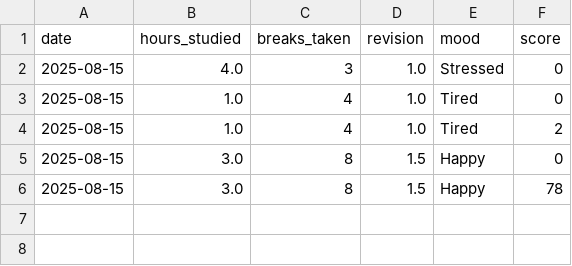
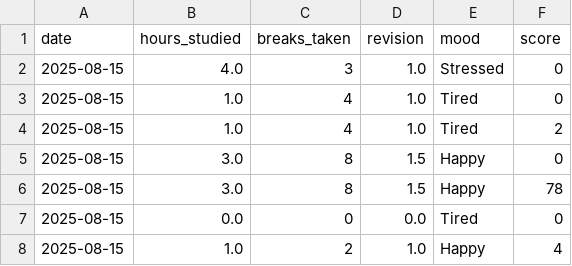
Before and after one commit to Dhruv107-cpu/STUDY-PATTERN-ANALYZER, a CSV file: study_data.csv, drawn as a sheet; the diff names each change by its address in the sheet, - before the commit and + after, or states it on an @@ line.

```diff
--- a/study_data.csv
+++ b/study_data.csv
+row 7: 2025-08-15 | 0.0 | 0 | 0.0 | Tired | 0
+row 8: 2025-08-15 | 1.0 | 2 | 1.0 | Happy | 4
```
Also changed, not shown: 2 other files.
